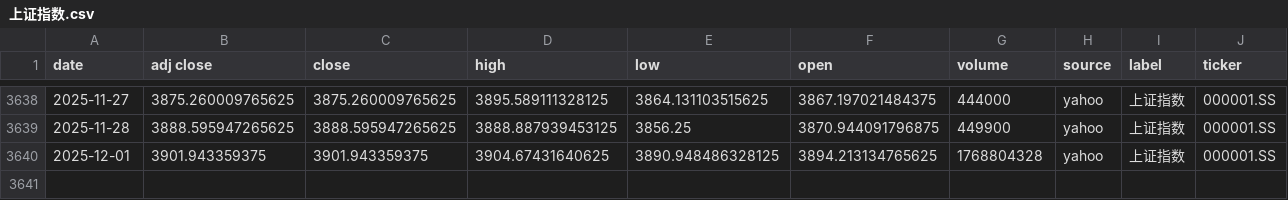
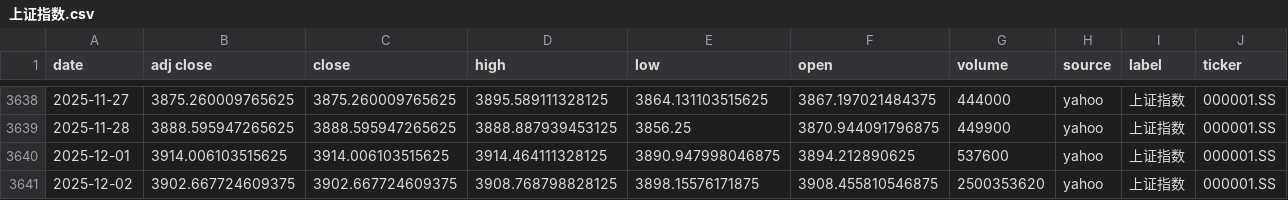
Before and after one commit to zid036116-ship-it/-10.16, a CSV file: docs/indices/上证指数.csv, drawn as a sheet; only a part is shown, gaps mark what is left out.

```diff
--- a/docs/indices/上证指数.csv
+++ b/docs/indices/上证指数.csv
@@ -3639,2 +3639,3 @@
 2025-11-28,3888.595947265625,3888.595947265625,3888.887939453125,3856.25,3870.944091796875,449900,yahoo,上证指数,000001.SS
-2025-12-01,3901.943359375,3901.943359375,3904.67431640625,3890.948486328125,3894.213134765625,1768804328,yahoo,上证指数,000001.SS
+2025-12-01,3914.006103515625,3914.006103515625,3914.464111328125,3890.947998046875,3894.212890625,537600,yahoo,上证指数,000001.SS
+2025-12-02,3902.667724609375,3902.667724609375,3908.768798828125,3898.15576171875,3908.455810546875,2500353620,yahoo,上证指数,000001.SS
```
Also changed, not shown: docs/indices/创业板指.csv, docs/indices/沪深300.csv, 2 other files.
